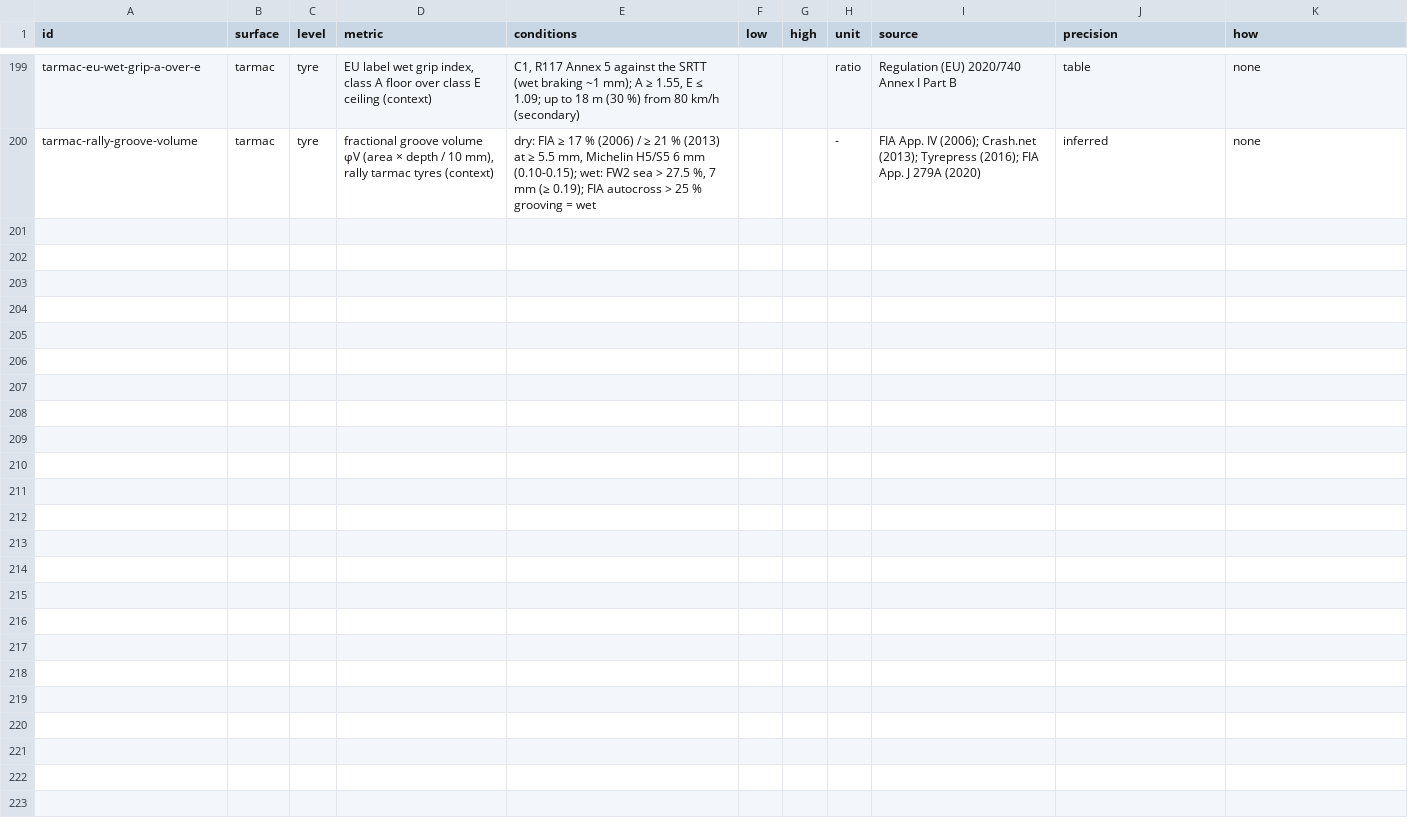
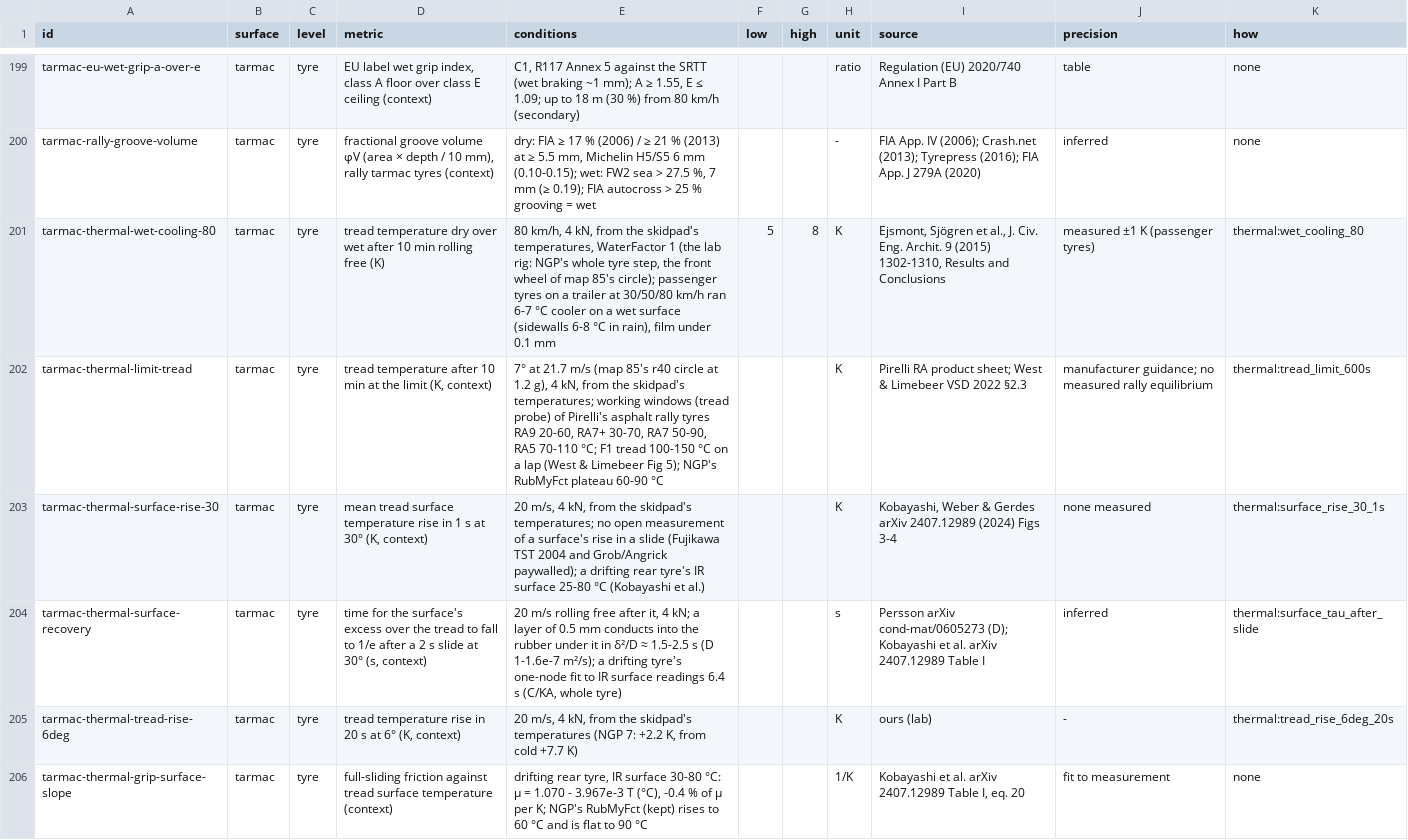
Before and after one commit to JodusNodus/rerbr, a CSV file: data/tyre-targets.csv, drawn as a sheet; only a part is shown, gaps mark what is left out.

Commit message:
Tyre scorecard: thermal rows from ngp_transient's thermal keys

```diff
--- a/data/tyre-targets.csv
+++ b/data/tyre-targets.csv
@@ -200 +200,7 @@ tarmac-eu-wet-grip-a-over-e,tarmac,tyre,"EU label wet grip index, class A floor
 tarmac-rally-groove-volume,tarmac,tyre,"fractional groove volume φV (area × depth / 10 mm), rally tarmac tyres (context)","dry: FIA ≥ 17 % (2006) / ≥ 21 % (2013) at ≥ 5.5 mm, Michelin H5/S5 6 mm (0.10-0.15); wet: FW2 sea > 27.5 %, 7 mm (≥ 0.19); FIA autocross > 25 % grooving = wet",,,-,FIA App. IV (2006); Crash.net (2013); Tyrepress (2016); FIA App. J 279A (2020),inferred,none
+tarmac-thermal-wet-cooling-80,tarmac,tyre,tread temperature dry over wet after 10 min rolling free (K),"80 km/h, 4 kN, from the skidpad's temperatures, WaterFactor 1 (the lab rig: NGP's whole tyre step, the front wheel of map 85's circle); passenger tyres on a trailer at 30/50/80 km/h ran 6-7 °C cooler on a wet surface (sidewalls 6-8 °C in rain), film under 0.1 mm",5,8,K,"Ejsmont, Sjögren et al., J. Civ. Eng. Archit. 9 (2015) 1302-1310, Results and Conclusions",measured ±1 K (passenger tyres),thermal:wet_cooling_80
+tarmac-thermal-limit-tread,tarmac,tyre,"tread temperature after 10 min at the limit (K, context)","7° at 21.7 m/s (map 85's r40 circle at 1.2 g), 4 kN, from the skidpad's temperatures; working windows (tread probe) of Pirelli's asphalt rally tyres RA9 20-60, RA7+ 30-70, RA7 50-90, RA5 70-110 °C; F1 tread 100-150 °C on a lap (West & Limebeer Fig 5); NGP's RubMyFct plateau 60-90 °C",,,K,Pirelli RA product sheet; West & Limebeer VSD 2022 §2.3,manufacturer guidance; no measured rally equilibrium,thermal:tread_limit_600s
+tarmac-thermal-surface-rise-30,tarmac,tyre,"mean tread surface temperature rise in 1 s at 30° (K, context)","20 m/s, 4 kN, from the skidpad's temperatures; no open measurement of a surface's rise in a slide (Fujikawa TST 2004 and Grob/Angrick paywalled); a drifting rear tyre's IR surface 25-80 °C (Kobayashi et al.)",,,K,"Kobayashi, Weber & Gerdes arXiv 2407.12989 (2024) Figs 3-4",none measured,thermal:surface_rise_30_1s
+tarmac-thermal-surface-recovery,tarmac,tyre,"time for the surface's excess over the tread to fall to 1/e after a 2 s slide at 30° (s, context)","20 m/s rolling free after it, 4 kN; a layer of 0.5 mm conducts into the rubber under it in δ²/D ≈ 1.5-2.5 s (D 1-1.6e-7 m²/s); a drifting tyre's one-node fit to IR surface readings 6.4 s (C/KA, whole tyre)",,,s,Persson arXiv cond-mat/0605273 (D); Kobayashi et al. arXiv 2407.12989 Table I,inferred,thermal:surface_tau_after_slide
+tarmac-thermal-tread-rise-6deg,tarmac,tyre,"tread temperature rise in 20 s at 6° (K, context)","20 m/s, 4 kN, from the skidpad's temperatures (NGP 7: +2.2 K, from cold +7.7 K)",,,K,ours (lab),-,thermal:tread_rise_6deg_20s
+tarmac-thermal-grip-surface-slope,tarmac,tyre,full-sliding friction against tread surface temperature (context),"drifting rear tyre, IR surface 30-80 °C: μ = 1.070 - 3.967e-3 T (°C), -0.4 % of μ per K; NGP's RubMyFct (kept) rises to 60 °C and is flat to 90 °C",,,1/K,"Kobayashi et al. arXiv 2407.12989 Table I, eq. 20",fit to measurement,none
```
Also changed, not shown: 1 other file.
